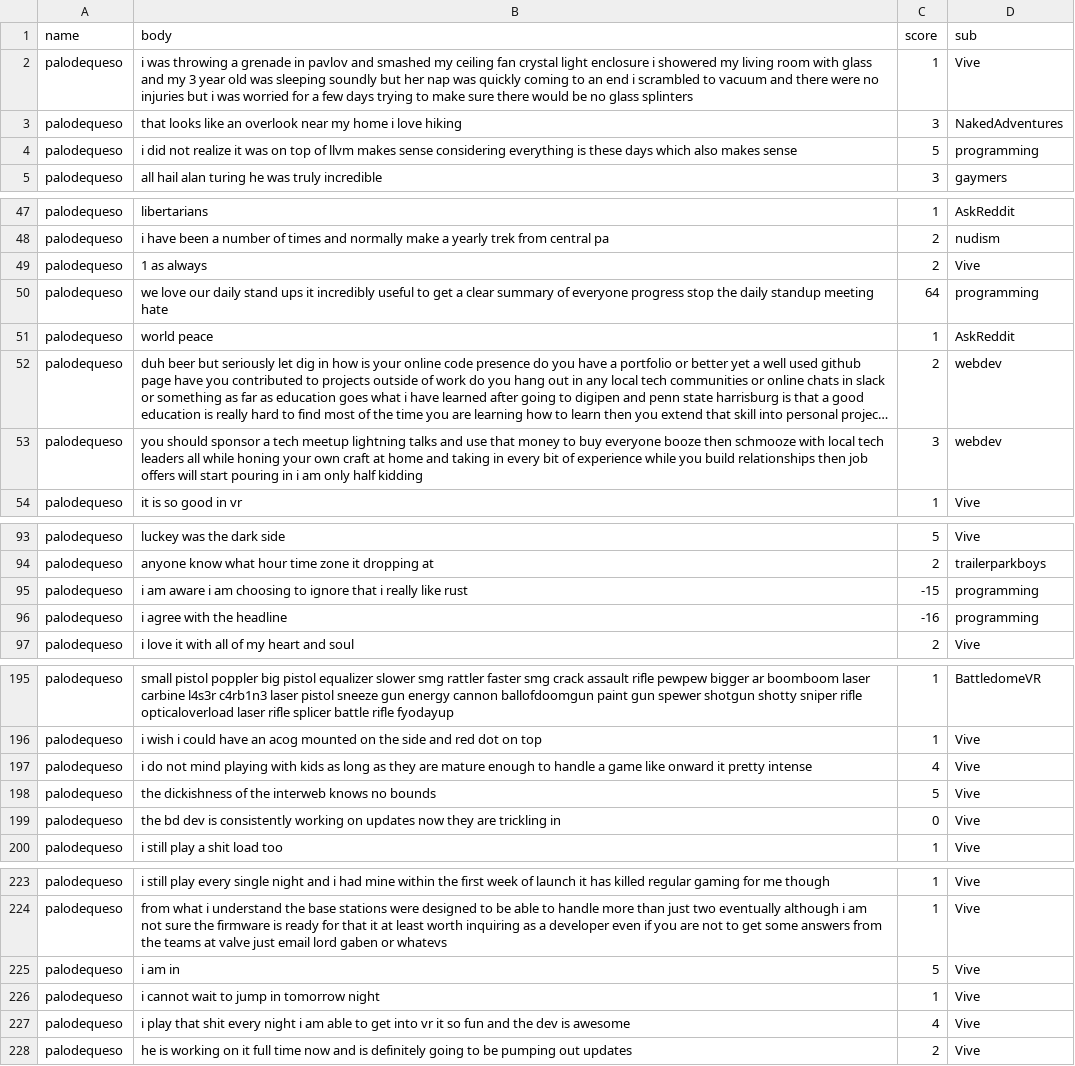
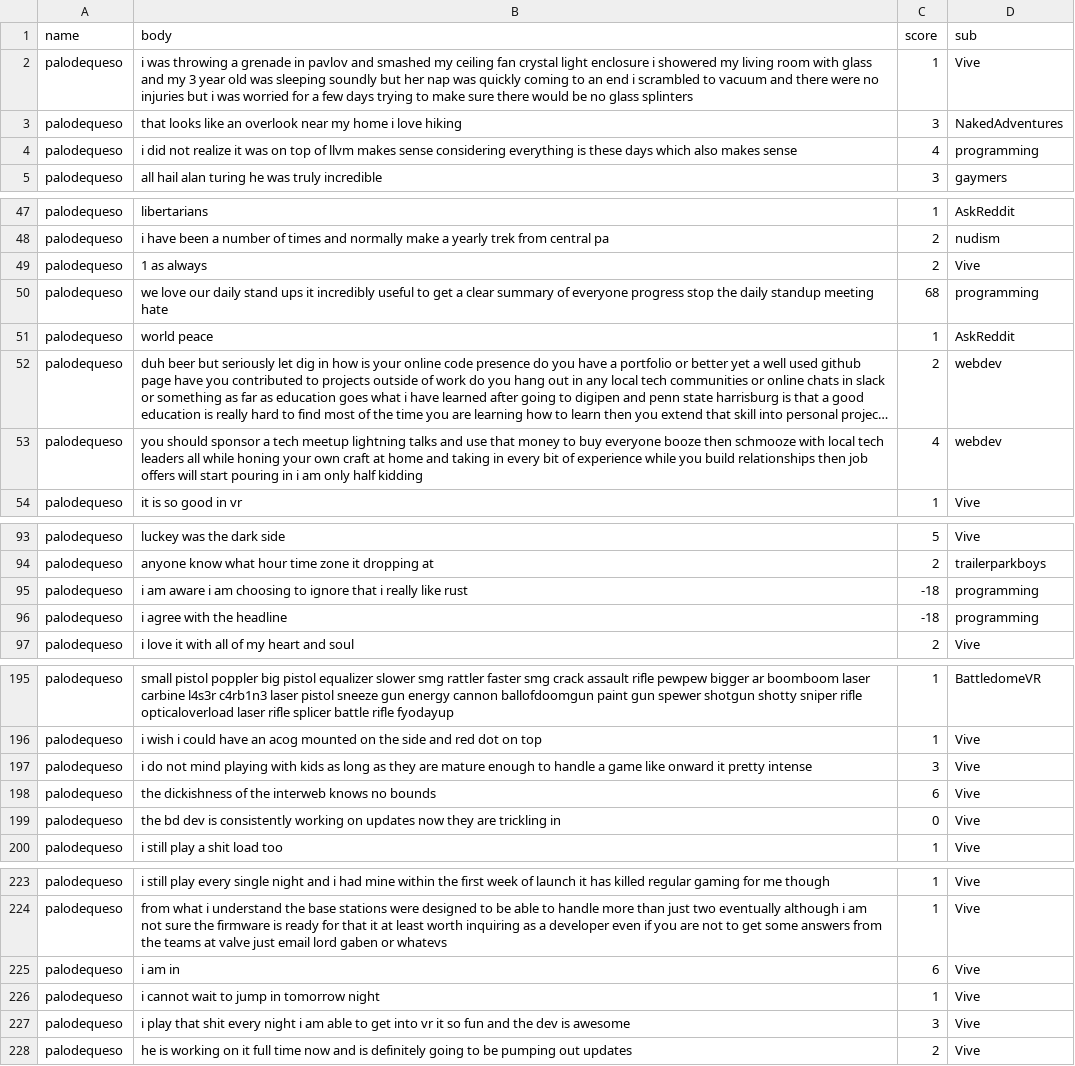
Before and after one commit to blairdev1023/reddit-nut-meter, a CSV file: data/un_sup/not_nuts/palodequeso.csv, drawn as a sheet; only a part is shown, gaps mark what is left out; long unchanged cells end in …; the diff covers the shown part only; the diff names each change by its address in the sheet, - before the commit and + after, or states it on an @@ line.

```diff
--- a/data/un_sup/not_nuts/palodequeso.csv
+++ b/data/un_sup/not_nuts/palodequeso.csv
-C4 (score): 5
+C4 (score): 4
-C50 (score): 64
+C50 (score): 68
-C53 (score): 3
+C53 (score): 4
-C95 (score): -15
+C95 (score): -18
-C96 (score): -16
+C96 (score): -18
-C197 (score): 4
+C197 (score): 3
-C198 (score): 5
+C198 (score): 6
-C225 (score): 5
+C225 (score): 6
-C227 (score): 4
+C227 (score): 3
```
Also changed, not shown: 19 edited cells elsewhere in this file, data/un_sup/not_nuts/gywghhb.csv, 19 other files.
